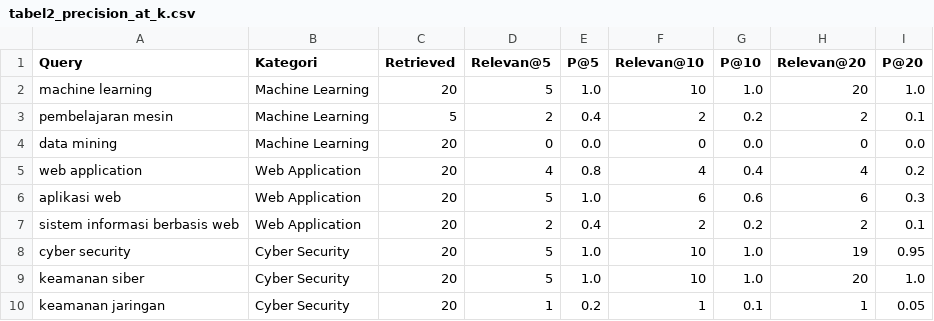
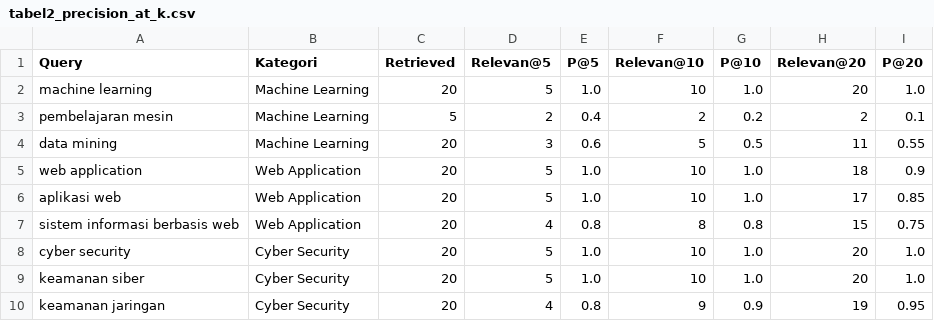
Before and after one commit to putriwulan040104-sketch/scholar_artikel, a CSV file: backend/data/evaluation/tabel2_precision_at_k.csv, drawn as a sheet; only a part is shown; the diff covers the shown part only.

```diff
--- a/backend/data/evaluation/tabel2_precision_at_k.csv
+++ b/backend/data/evaluation/tabel2_precision_at_k.csv
@@ -3,8 +3,8 @@ machine learning,Machine Learning,20,5,1.0,10,1.0,20,1.0
 pembelajaran mesin,Machine Learning,5,2,0.4,2,0.2,2,0.1
-data mining,Machine Learning,20,0,0.0,0,0.0,0,0.0
-web application,Web Application,20,4,0.8,4,0.4,4,0.2
-aplikasi web,Web Application,20,5,1.0,6,0.6,6,0.3
-sistem informasi berbasis web,Web Application,20,2,0.4,2,0.2,2,0.1
-cyber security,Cyber Security,20,5,1.0,10,1.0,19,0.95
+data mining,Machine Learning,20,3,0.6,5,0.5,11,0.55
+web application,Web Application,20,5,1.0,10,1.0,18,0.9
+aplikasi web,Web Application,20,5,1.0,10,1.0,17,0.85
+sistem informasi berbasis web,Web Application,20,4,0.8,8,0.8,15,0.75
+cyber security,Cyber Security,20,5,1.0,10,1.0,20,1.0
 keamanan siber,Cyber Security,20,5,1.0,10,1.0,20,1.0
-keamanan jaringan,Cyber Security,20,1,0.2,1,0.1,1,0.05
+keamanan jaringan,Cyber Security,20,4,0.8,9,0.9,19,0.95
```
Also changed, not shown: 14 edited cells elsewhere in this file, backend/data/evaluation/tabel1_hasil_pencarian.csv, 9 other files.
